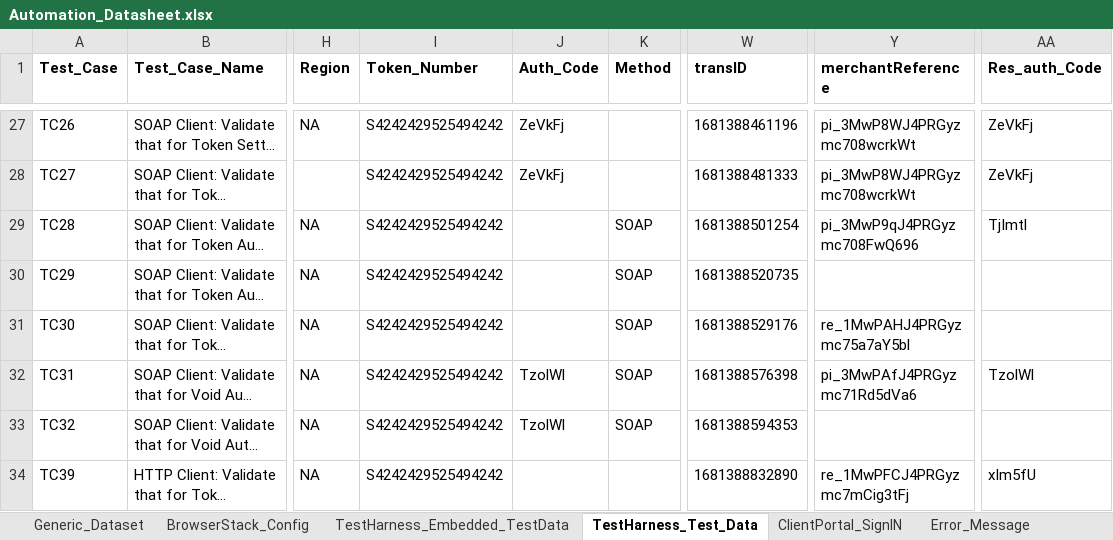
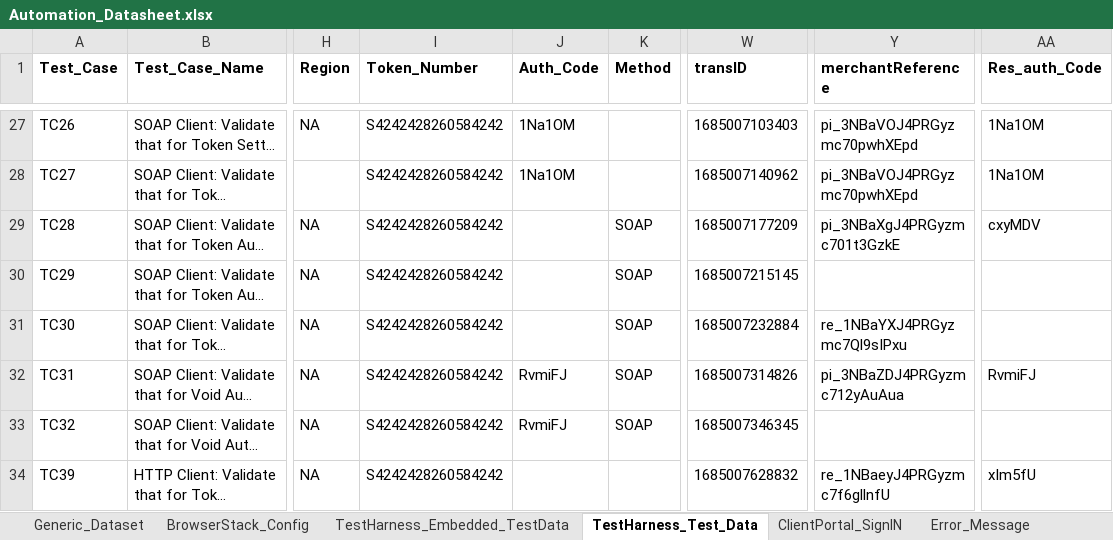
Before and after one commit to gsaha99/Ecommerce_QA, an Excel workbook: Test Data/Automation_Datasheet.xlsx, sheet TestHarness_Test_Data, drawn as a sheet; only a part is shown, gaps mark what is left out; long unchanged cells end in …; values as stored, in another font and other column widths than the file's, no borders; the diff covers the shown part only; the diff names each change by its address in the sheet, - before the commit and + after, or states it on an @@ line.

```diff
--- a/Test Data/Automation_Datasheet.xlsx (sheet TestHarness_Test_Data)
+++ b/Test Data/Automation_Datasheet.xlsx (sheet TestHarness_Test_Data)
-I27:I34 (Token_Number): S4242429525494242
+I27:I34 (Token_Number): S4242428260584242
-J27:J28 (Auth_Code): ZeVkFj
+J27:J28 (Auth_Code): 1Na1OM
-W27 (transID): 1681388461196
+W27 (transID): 1685007103403
-Y27:Y28 (merchantReference): pi_3MwP8WJ4PRGyzmc708wcrkWt
+Y27:Y28 (merchantReference): pi_3NBaVOJ4PRGyzmc70pwhXEpd
-AA27:AA28 (Res_auth_Code): ZeVkFj
+AA27:AA28 (Res_auth_Code): 1Na1OM
-W28 (transID): 1681388481333
+W28 (transID): 1685007140962
-W29 (transID): 1681388501254
+W29 (transID): 1685007177209
-Y29 (merchantReference): pi_3MwP9qJ4PRGyzmc708FwQ696
+Y29 (merchantReference): pi_3NBaXgJ4PRGyzmc701t3GzkE
-AA29 (Res_auth_Code): TjImtl
+AA29 (Res_auth_Code): cxyMDV
-W30 (transID): 1681388520735
+W30 (transID): 1685007215145
-W31 (transID): 1681388529176
+W31 (transID): 1685007232884
-Y31 (merchantReference): re_1MwPAHJ4PRGyzmc75a7aY5bl
+Y31 (merchantReference): re_1NBaYXJ4PRGyzmc7Ql9sIPxu
-J32:J33 (Auth_Code): TzolWl
+J32:J33 (Auth_Code): RvmiFJ
-W32 (transID): 1681388576398
+W32 (transID): 1685007314826
-Y32 (merchantReference): pi_3MwPAfJ4PRGyzmc71Rd5dVa6
+Y32 (merchantReference): pi_3NBaZDJ4PRGyzmc712yAuAua
-AA32 (Res_auth_Code): TzolWl
+AA32 (Res_auth_Code): RvmiFJ
-W33 (transID): 1681388594353
+W33 (transID): 1685007346345
-W34 (transID): 1681388832890
+W34 (transID): 1685007628832
-Y34 (merchantReference): re_1MwPFCJ4PRGyzmc7mCig3tFj
+Y34 (merchantReference): re_1NBaeyJ4PRGyzmc7f6gllnfU
```
Also changed, not shown: 70 edited cells elsewhere in this sheet, sheet TestHarness_Embedded_TestData, 14 other files.
